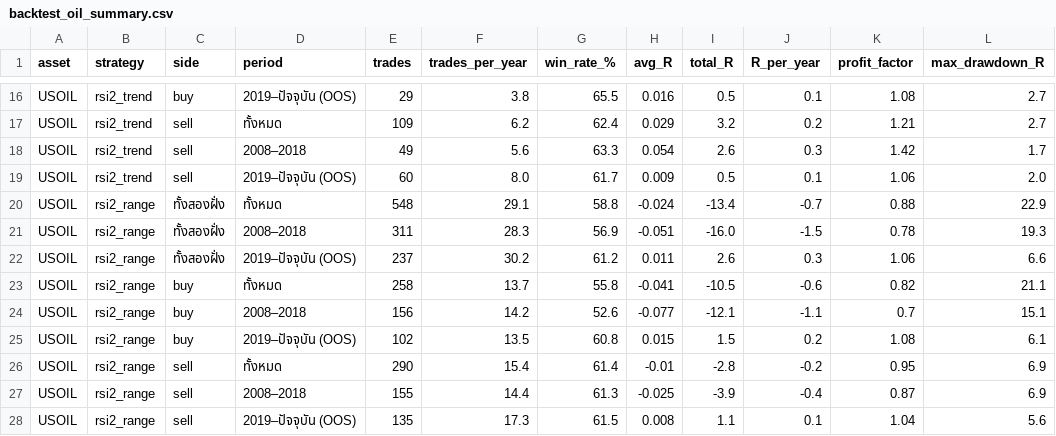
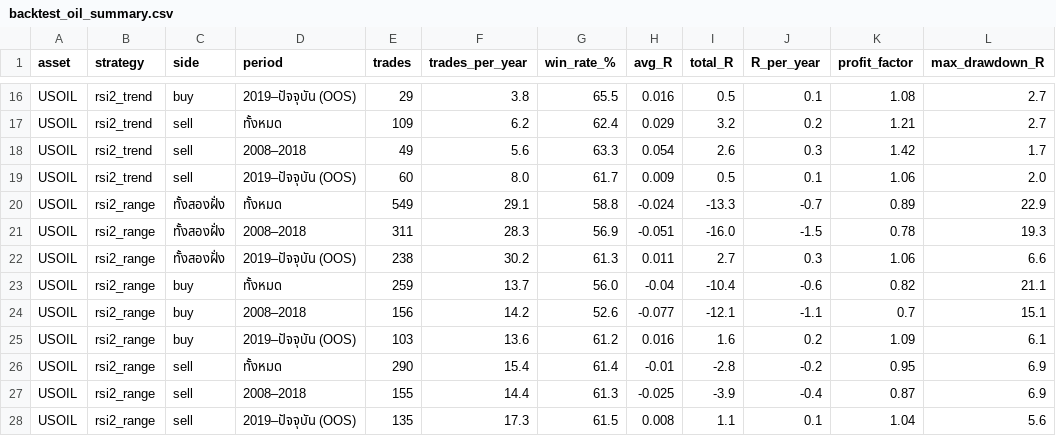
Before and after one commit to amonaipitf-ai/trading-ml, a CSV file: output/backtest_oil_summary.csv, drawn as a sheet; only a part is shown, gaps mark what is left out; the diff covers the shown part only; the diff names each change by its address in the sheet, - before the commit and + after, or states it on an @@ line.

```diff
--- a/output/backtest_oil_summary.csv
+++ b/output/backtest_oil_summary.csv
-E20 (trades): 548
+E20 (trades): 549
-I20 (total_R): -13.4
+I20 (total_R): -13.3
-K20 (profit_factor): 0.88
+K20 (profit_factor): 0.89
-E22 (trades): 237
+E22 (trades): 238
-G22 (win_rate_%): 61.2
+G22 (win_rate_%): 61.3
-I22 (total_R): 2.6
+I22 (total_R): 2.7
-E23 (trades): 258
+E23 (trades): 259
-G23 (win_rate_%): 55.8
+G23 (win_rate_%): 56.0
-H23 (avg_R): -0.041
+H23 (avg_R): -0.04
-I23 (total_R): -10.5
+I23 (total_R): -10.4
-E25 (trades): 102
+E25 (trades): 103
-F25 (trades_per_year): 13.5
+F25 (trades_per_year): 13.6
-G25 (win_rate_%): 60.8
+G25 (win_rate_%): 61.2
-H25 (avg_R): 0.015
+H25 (avg_R): 0.016
-I25 (total_R): 1.5
+I25 (total_R): 1.6
-K25 (profit_factor): 1.08
+K25 (profit_factor): 1.09
```
Also changed, not shown: 27 edited cells elsewhere in this file, output/backtest_oil_trades.csv, output/backtest_v2_summary.csv, 9 other files.
